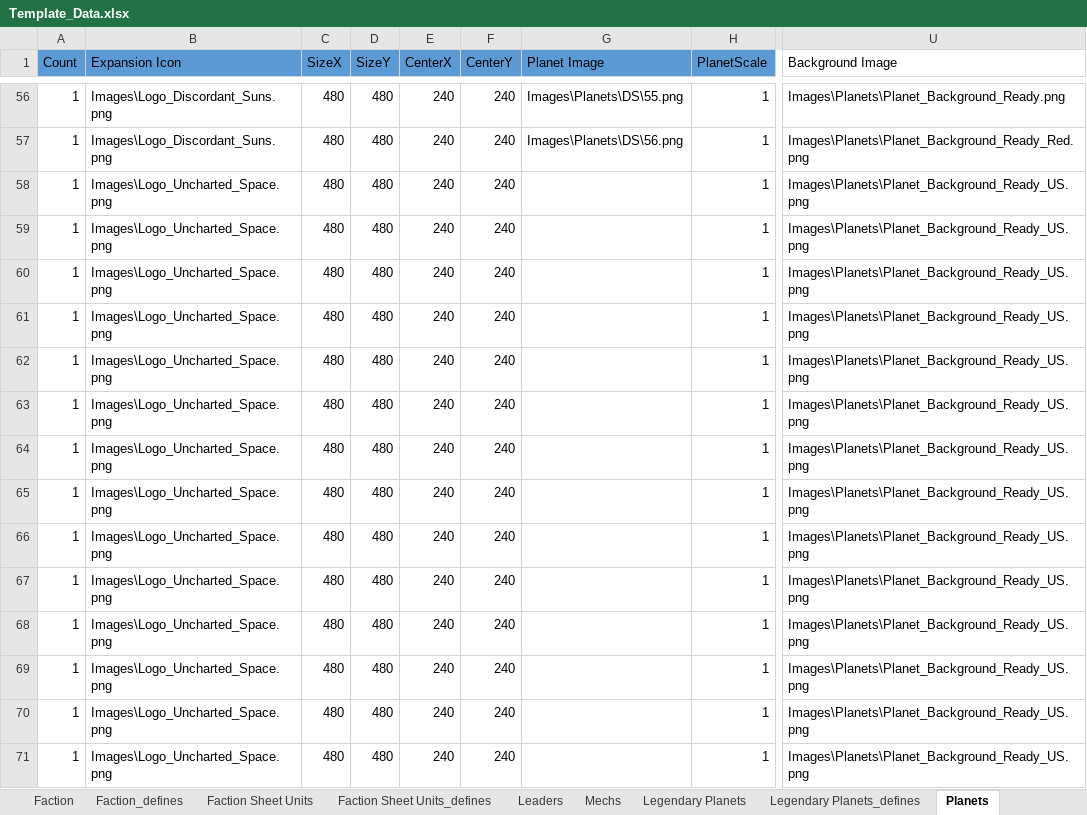
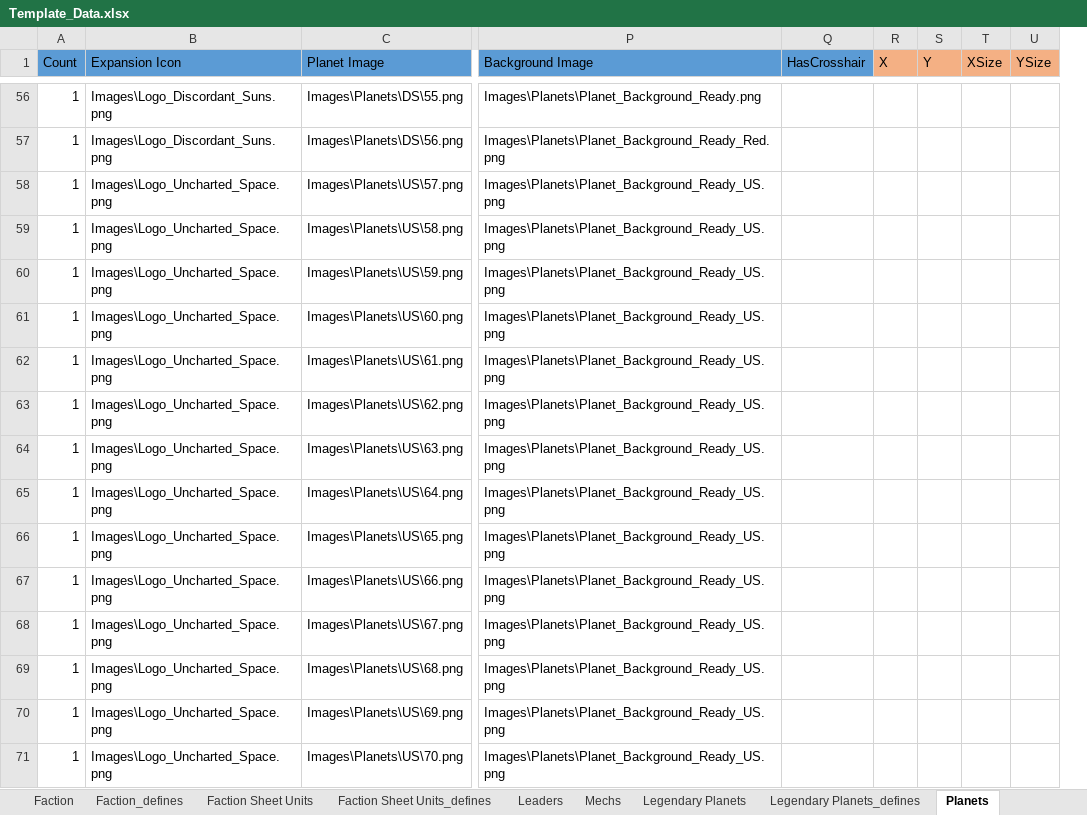
Before and after one commit to ZhenjaMax/TI4Templates, an Excel workbook: Template_Data.xlsx, sheet Planets, drawn as a sheet; only a part is shown, gaps mark what is left out; values as stored, in another font and other column widths than the file's, no borders; removed rows and columns are numbered as before the commit, all else as after; the diff covers the shown part only; the diff names each change by its address in the sheet, - before the commit and + after, or states it on an @@ line.

Commit message:
planet wip 2

```diff
--- a/Template_Data.xlsx (sheet Planets)
+++ b/Template_Data.xlsx (sheet Planets)
-column C (SizeX), rows 56-71: all 480
-column D (SizeY), rows 56-71: all 480
-column E (CenterX), rows 56-71: all 240
-column F (CenterY), rows 56-71: all 240
-column H (PlanetScale), rows 56-71: all 1
+column Q (HasCrosshair), empty
+column R (X), empty
+column S (Y), empty
+column T (XSize), empty
+column U (YSize), empty
-P1 fill: none
+P1 fill: #5B9BD5
-C58 (Planet Image): (empty)
+C58 (Planet Image): Images\Planets\US\57.png
-C59 (Planet Image): (empty)
+C59 (Planet Image): Images\Planets\US\58.png
-C60 (Planet Image): (empty)
+C60 (Planet Image): Images\Planets\US\59.png
-C61 (Planet Image): (empty)
+C61 (Planet Image): Images\Planets\US\60.png
-C62 (Planet Image): (empty)
+C62 (Planet Image): Images\Planets\US\61.png
-C63 (Planet Image): (empty)
+C63 (Planet Image): Images\Planets\US\62.png
-C64 (Planet Image): (empty)
+C64 (Planet Image): Images\Planets\US\63.png
-C65 (Planet Image): (empty)
+C65 (Planet Image): Images\Planets\US\64.png
-C66 (Planet Image): (empty)
+C66 (Planet Image): Images\Planets\US\65.png
-C67 (Planet Image): (empty)
+C67 (Planet Image): Images\Planets\US\66.png
-C68 (Planet Image): (empty)
+C68 (Planet Image): Images\Planets\US\67.png
-C69 (Planet Image): (empty)
+C69 (Planet Image): Images\Planets\US\68.png
-C70 (Planet Image): (empty)
+C70 (Planet Image): Images\Planets\US\69.png
-C71 (Planet Image): (empty)
+C71 (Planet Image): Images\Planets\US\70.png
```
Also changed, not shown: 14 edited cells elsewhere in this sheet, 30 other files.
